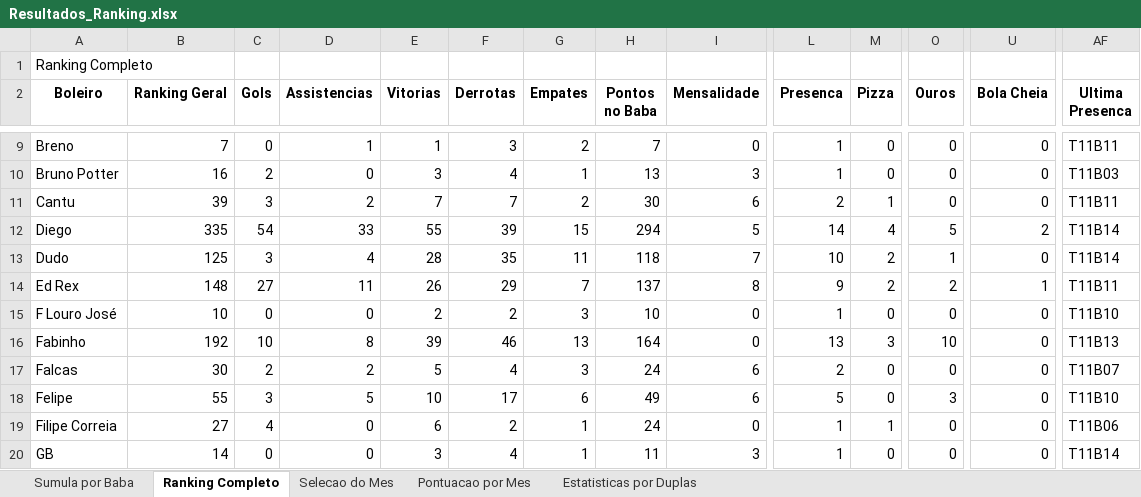
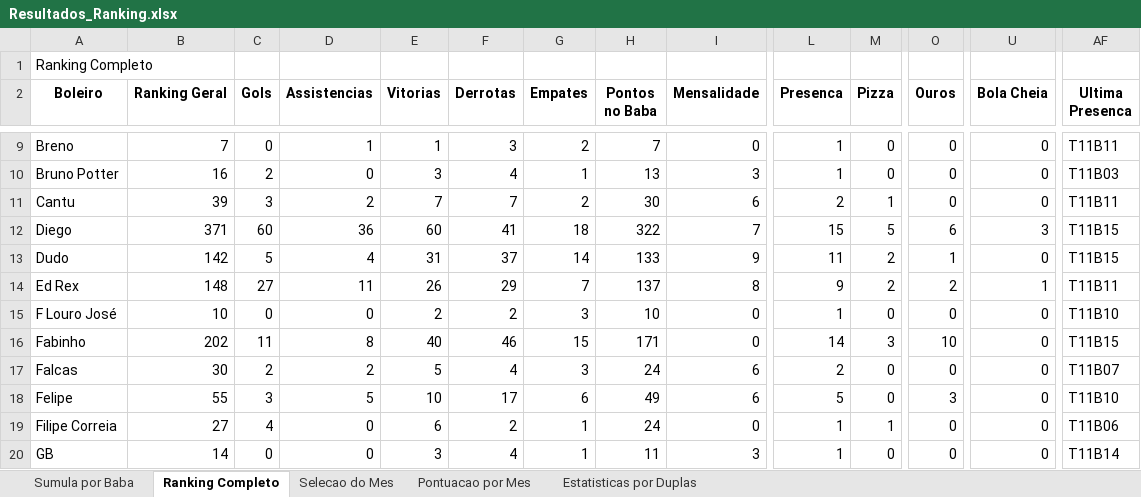
Before and after one commit to FlickFlash/associacao-futebol, an Excel workbook: Teste_1_Jogador_Completo/Resultados_Ranking.xlsx, sheet Ranking Completo, drawn as a sheet; only a part is shown, gaps mark what is left out; values as stored, in another font and other column widths than the file's, no borders; the diff covers the shown part only; the diff names each change by its address in the sheet, - before the commit and + after, or states it on an @@ line.

Commit message:
Preenchimento de dados do baba T11B15 (e destaques do T11B14)

```diff
--- a/Teste_1_Jogador_Completo/Resultados_Ranking.xlsx (sheet Ranking Completo)
+++ b/Teste_1_Jogador_Completo/Resultados_Ranking.xlsx (sheet Ranking Completo)
-B12 (Ranking Geral): 335
+B12 (Ranking Geral): 371
-C12 (Gols): 54
+C12 (Gols): 60
-D12 (Assistencias): 33
+D12 (Assistencias): 36
-E12 (Vitorias): 55
+E12 (Vitorias): 60
-F12 (Derrotas): 39
+F12 (Derrotas): 41
-G12 (Empates): 15
+G12 (Empates): 18
-H12 (Pontos no Baba): 294
+H12 (Pontos no Baba): 322
-I12 (Mensalidade): 5
+I12 (Mensalidade): 7
-L12 (Presenca): 14
+L12 (Presenca): 15
-M12 (Pizza): 4
+M12 (Pizza): 5
-O12 (Ouros): 5
+O12 (Ouros): 6
-U12 (Bola Cheia): 2
+U12 (Bola Cheia): 3
-AF12:AF13 (Ultima Presenca): T11B14
+AF12:AF13 (Ultima Presenca): T11B15
-B13 (Ranking Geral): 125
+B13 (Ranking Geral): 142
-C13 (Gols): 3
+C13 (Gols): 5
-E13 (Vitorias): 28
+E13 (Vitorias): 31
-F13 (Derrotas): 35
+F13 (Derrotas): 37
-G13 (Empates): 11
+G13 (Empates): 14
-H13 (Pontos no Baba): 118
+H13 (Pontos no Baba): 133
-I13 (Mensalidade): 7
+I13 (Mensalidade): 9
-L13 (Presenca): 10
+L13 (Presenca): 11
-B16 (Ranking Geral): 192
+B16 (Ranking Geral): 202
-C16 (Gols): 10
+C16 (Gols): 11
-E16 (Vitorias): 39
+E16 (Vitorias): 40
-G16 (Empates): 13
+G16 (Empates): 15
-H16 (Pontos no Baba): 164
+H16 (Pontos no Baba): 171
-L16 (Presenca): 13
+L16 (Presenca): 14
-AF16 (Ultima Presenca): T11B13
+AF16 (Ultima Presenca): T11B15
```
Also changed, not shown: 1 added row and 179 edited cells elsewhere in this sheet, sheet Estatisticas por Duplas, sheet Sumula por Baba, sheet Pontuacao por Mes, 1 other file.
